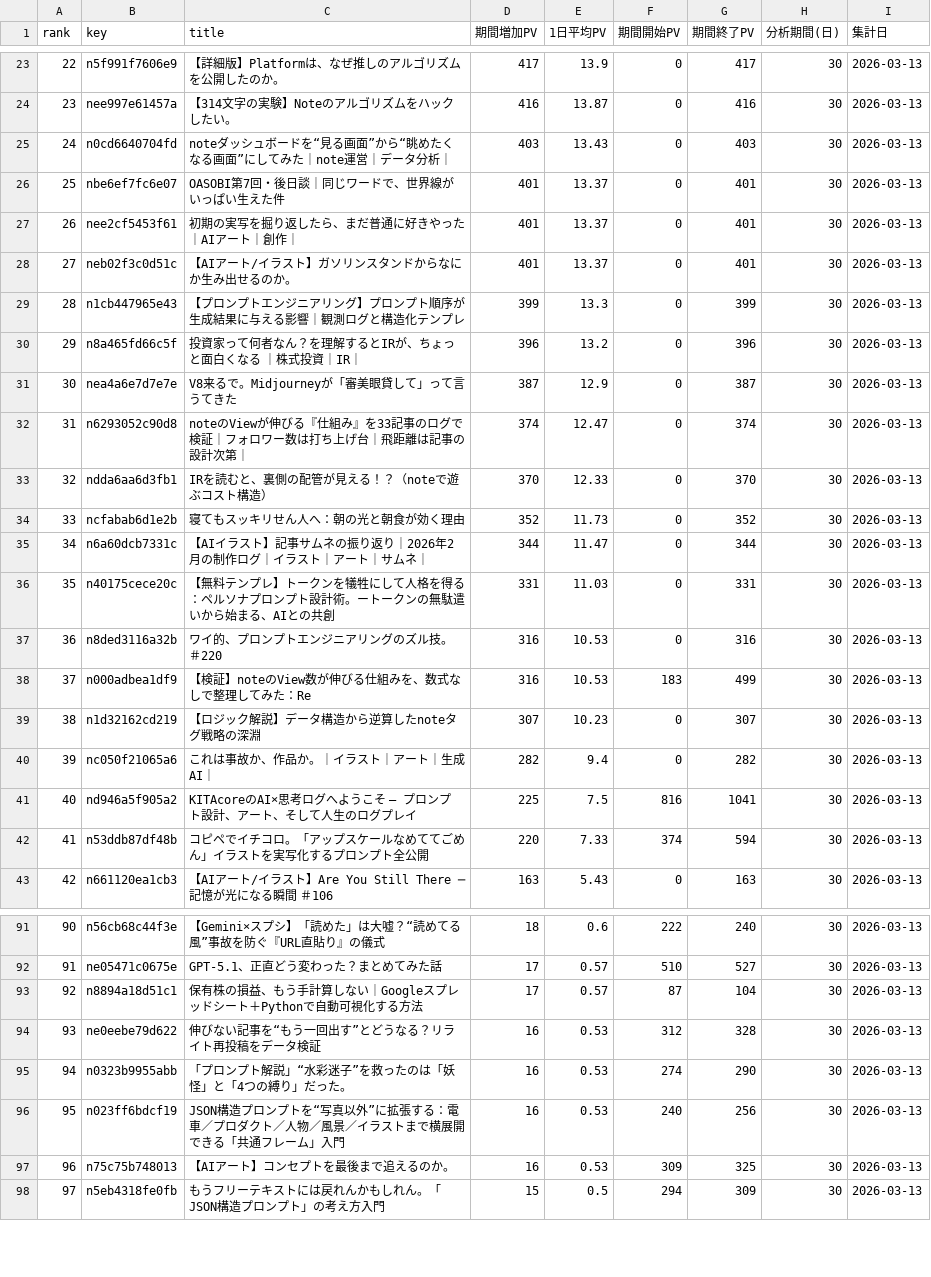
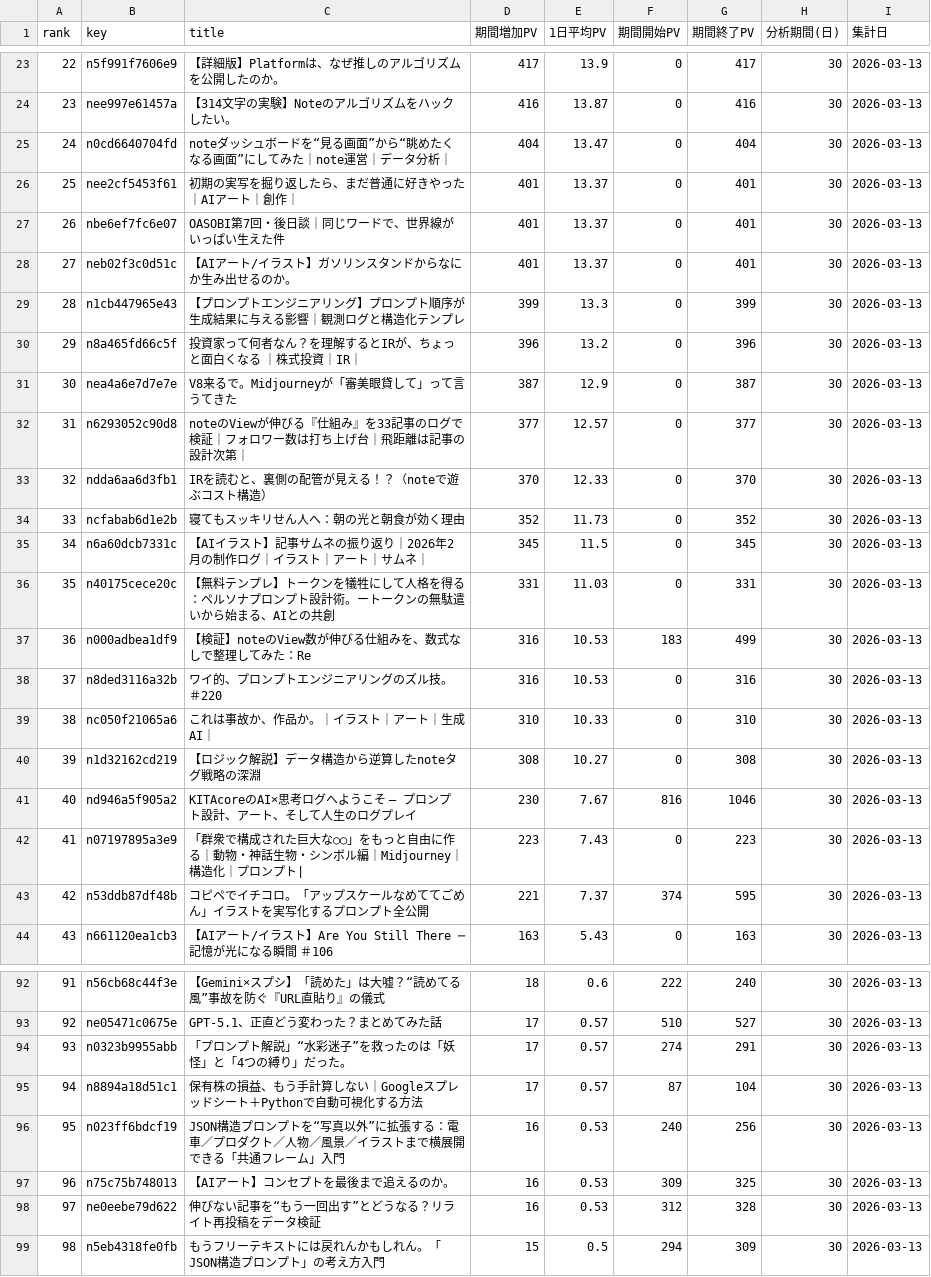
Before and after one commit to Goo-dev0505/note-stats-public, a CSV file: data/period_ranking.csv, drawn as a sheet; only a part is shown, gaps mark what is left out; removed rows and columns are numbered as before the commit, all else as after; the diff covers the shown part only; the diff names each change by its address in the sheet, - before the commit and + after, or states it on an @@ line.

```diff
--- a/data/period_ranking.csv
+++ b/data/period_ranking.csv
@@ column A (rank) renumbered from row 3 down @@
-D25 (期間増加PV): 403
+D25 (期間増加PV): 404
-E25 (1日平均PV): 13.43
+E25 (1日平均PV): 13.47
-G25 (期間終了PV): 403
+G25 (期間終了PV): 404
@@ row 27 moved to row 26: 25 @@
-D32 (期間増加PV): 374
+D32 (期間増加PV): 377
-E32 (1日平均PV): 12.47
+E32 (1日平均PV): 12.57
-G32 (期間終了PV): 374
+G32 (期間終了PV): 377
-D35 (期間増加PV): 344
+D35 (期間増加PV): 345
-E35 (1日平均PV): 11.47
+E35 (1日平均PV): 11.5
-G35 (期間終了PV): 344
+G35 (期間終了PV): 345
@@ row 38 moved to row 37: 36 @@
-row 39: 38 | n1d32162cd219 | 【ロジック解説】データ構造から逆算したnoteタグ戦略の深淵 | 307 | 10.23 | 0 | 307 | 30 | 2026-03-13
-D39 (期間増加PV): 282
+D39 (期間増加PV): 310
-E39 (1日平均PV): 9.4
+E39 (1日平均PV): 10.33
-G39 (期間終了PV): 282
+G39 (期間終了PV): 310
+row 40: 39 | n1d32162cd219 | 【ロジック解説】データ構造から逆算したnoteタグ戦略の深淵 | 308 | 10.27 | 0 | 308 | 30 | 2026-03-13
-D41 (期間増加PV): 225
+D41 (期間増加PV): 230
-E41 (1日平均PV): 7.5
+E41 (1日平均PV): 7.67
-G41 (期間終了PV): 1041
+G41 (期間終了PV): 1046
+row 42: 41 | n07197895a3e9 | 「群衆で構成された巨大な○○」をもっと自由に作る｜動物・神話生物・シンボル編｜Midjourney｜構造化｜プロンプト| | 223 | 7.43 | 0 | 223 | 30 | 2026-03-13
-D43 (期間増加PV): 220
+D43 (期間増加PV): 221
-E43 (1日平均PV): 7.33
+E43 (1日平均PV): 7.37
-G43 (期間終了PV): 594
+G43 (期間終了PV): 595
+row 94: 93 | n0323b9955abb | 「プロンプト解説」“水彩迷子”を救ったのは「妖怪」と「4つの縛り」だった。 | 17 | 0.57 | 274 | 291 | 30 | 2026-03-13
-row 95: 94 | n0323b9955abb | 「プロンプト解説」“水彩迷子”を救ったのは「妖怪」と「4つの縛り」だった。 | 16 | 0.53 | 274 | 290 | 30 | 2026-03-13
@@ row 94 moved to row 98: 97 @@
```
Also changed, not shown: 2 added rows, 2 removed rows, 19 moved rows and 25 edited cells elsewhere in this file, data/article_trend.csv, data/asset_score_v1.csv, 7 other files.
